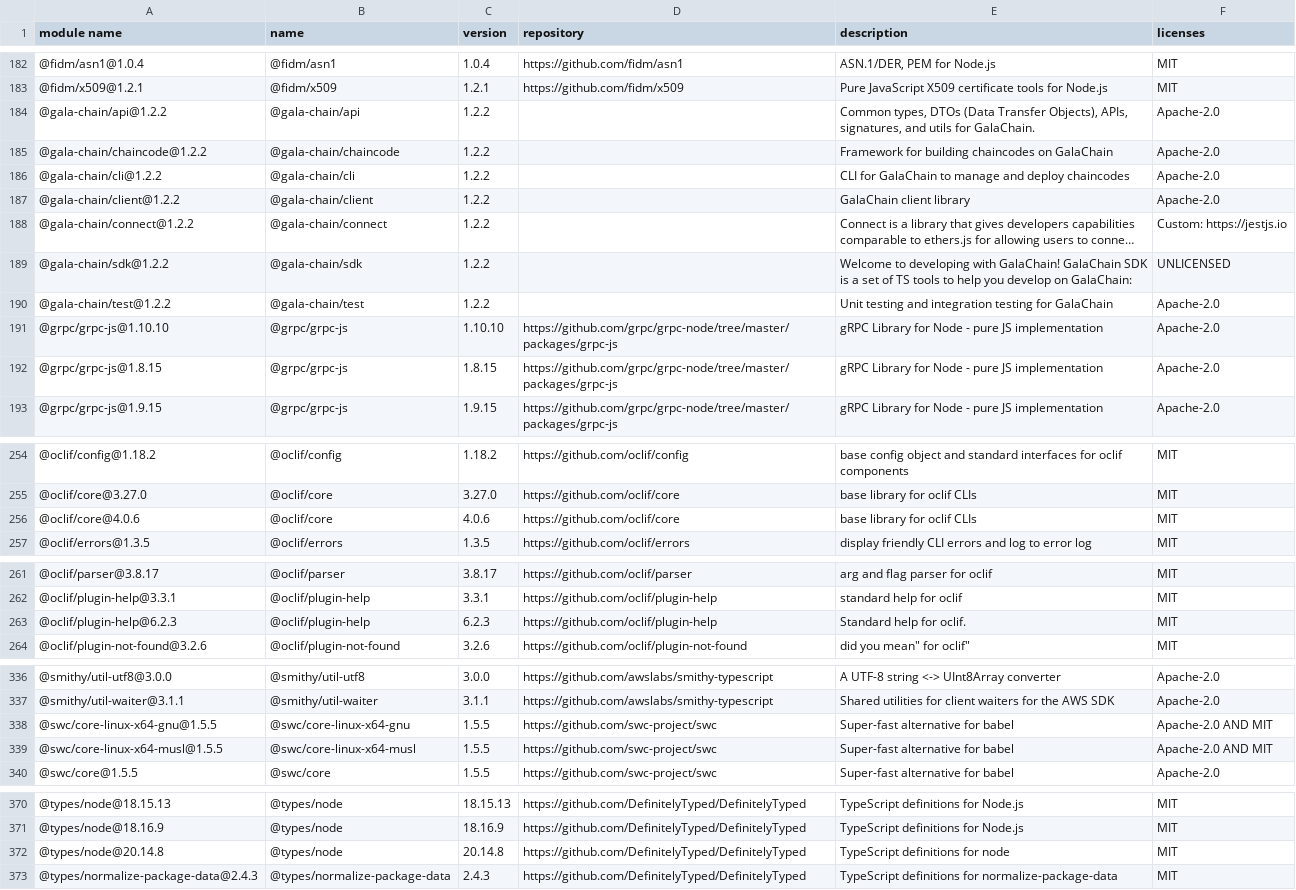
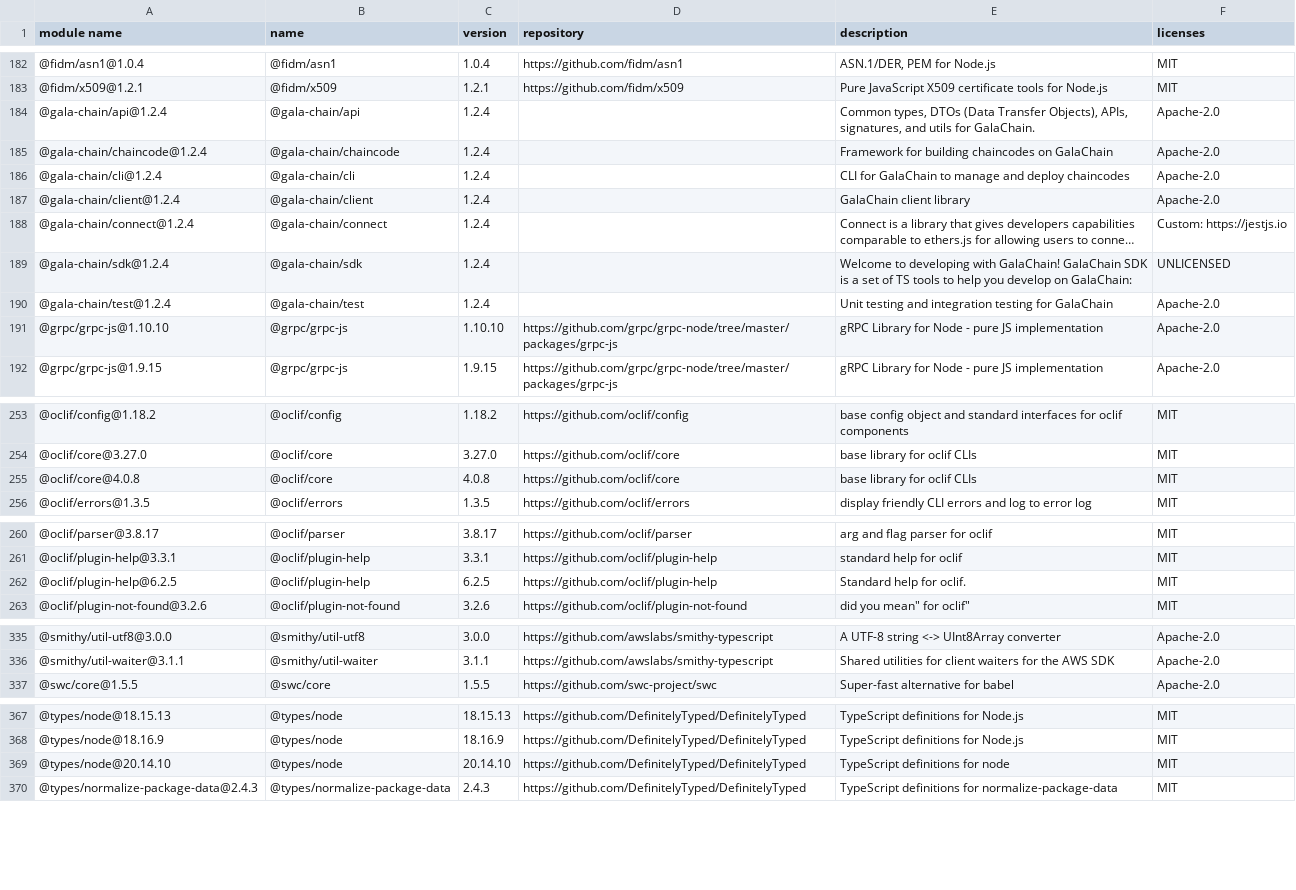
Before and after one commit to GalaChain/sdk, a CSV file: licenses/licenses.csv, drawn as a sheet; only a part is shown, gaps mark what is left out; long unchanged cells end in …; removed rows and columns are numbered as before the commit, all else as after; the diff covers the shown part only; the diff names each change by its address in the sheet, - before the commit and + after, or states it on an @@ line.

```diff
--- a/licenses/licenses.csv
+++ b/licenses/licenses.csv
-A184 (module name): @gala-chain/api@1.2.2
+A184 (module name): @gala-chain/api@1.2.4
-C184:C190 (version): 1.2.2
+C184:C190 (version): 1.2.4
-A185 (module name): @gala-chain/chaincode@1.2.2
+A185 (module name): @gala-chain/chaincode@1.2.4
-A186 (module name): @gala-chain/cli@1.2.2
+A186 (module name): @gala-chain/cli@1.2.4
-A187 (module name): @gala-chain/client@1.2.2
+A187 (module name): @gala-chain/client@1.2.4
-A188 (module name): @gala-chain/connect@1.2.2
+A188 (module name): @gala-chain/connect@1.2.4
-A189 (module name): @gala-chain/sdk@1.2.2
+A189 (module name): @gala-chain/sdk@1.2.4
-A190 (module name): @gala-chain/test@1.2.2
+A190 (module name): @gala-chain/test@1.2.4
-row 192: @grpc/grpc-js@1.8.15 | @grpc/grpc-js | 1.8.15 | https://github.com/grpc/grpc-node/tree/master/packages/grpc-js | gRPC Library for Node - pure JS implementation | Apache-2.0
-A255 (module name): @oclif/core@4.0.6
+A255 (module name): @oclif/core@4.0.8
-C255 (version): 4.0.6
+C255 (version): 4.0.8
-A262 (module name): @oclif/plugin-help@6.2.3
+A262 (module name): @oclif/plugin-help@6.2.5
-C262 (version): 6.2.3
+C262 (version): 6.2.5
-row 338: @swc/core-linux-x64-gnu@1.5.5 | @swc/core-linux-x64-gnu | 1.5.5 | https://github.com/swc-project/swc | Super-fast alternative for babel | Apache-2.0 AND MIT
-row 339: @swc/core-linux-x64-musl@1.5.5 | @swc/core-linux-x64-musl | 1.5.5 | https://github.com/swc-project/swc | Super-fast alternative for babel | Apache-2.0 AND MIT
-A369 (module name): @types/node@20.14.8
+A369 (module name): @types/node@20.14.10
-C369 (version): 20.14.8
+C369 (version): 20.14.10
```
Also changed, not shown: 22 edited cells elsewhere in this file, 36 other files.
